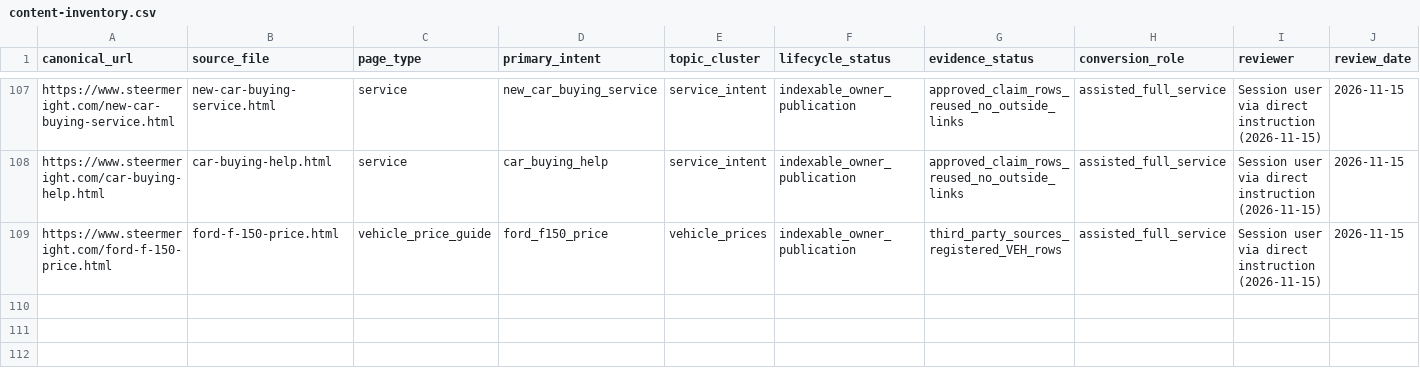
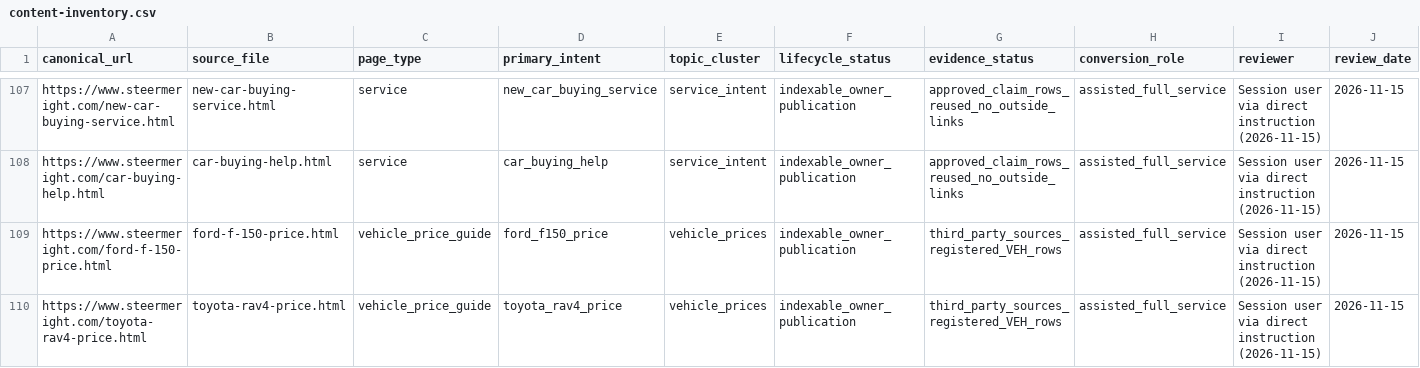
Before and after one commit to m1jenkins/Barton, a CSV file: data/content-inventory.csv, drawn as a sheet; only a part is shown, gaps mark what is left out; rows hold the shown columns only; the diff names each change by its address in the sheet, - before the commit and + after, or states it on an @@ line.

```diff
--- a/data/content-inventory.csv
+++ b/data/content-inventory.csv
+row 110: https://www.steermeright.com/toyota-rav4-price.html | toyota-rav4-price.html | vehicle_price_guide | toyota_rav4_price | vehicle_prices | indexable_owner_publication | third_party_sources_registered_VEH_rows | assisted_full_service | Session user via direct instruction (2026-11-15) | 2026-11-15
```
Also changed, not shown: data/claims.csv, docs/seo-execution/query-map.csv, 38 other files.
